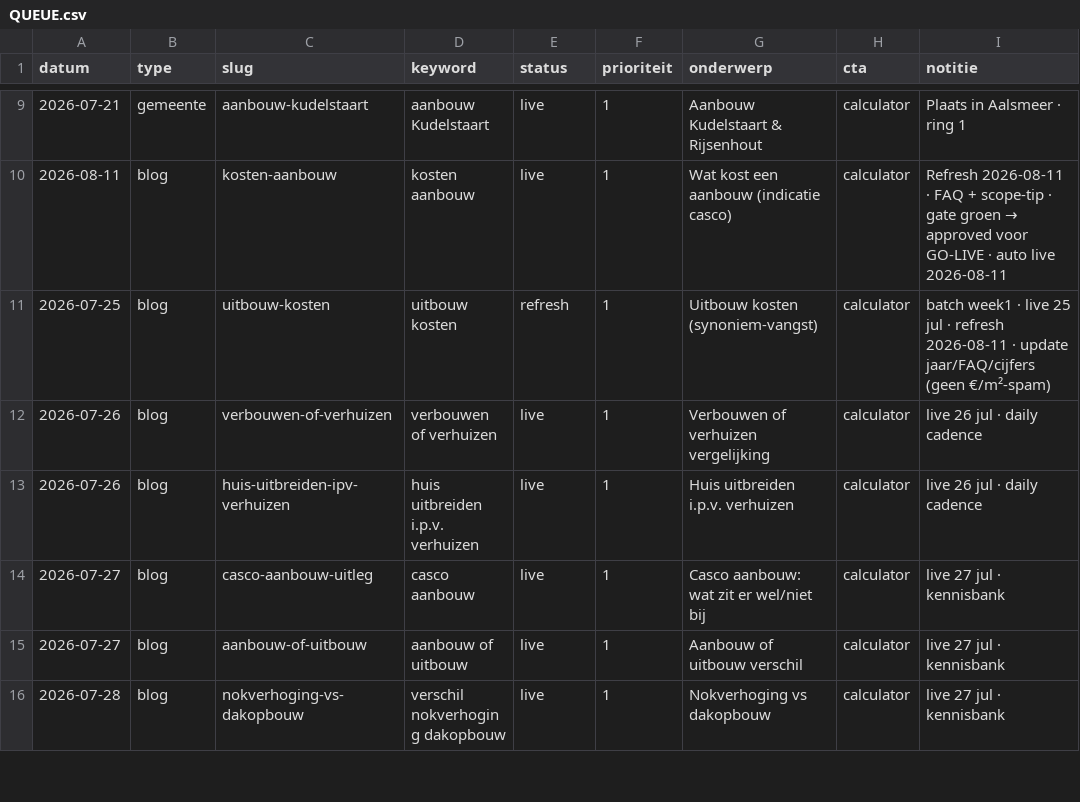
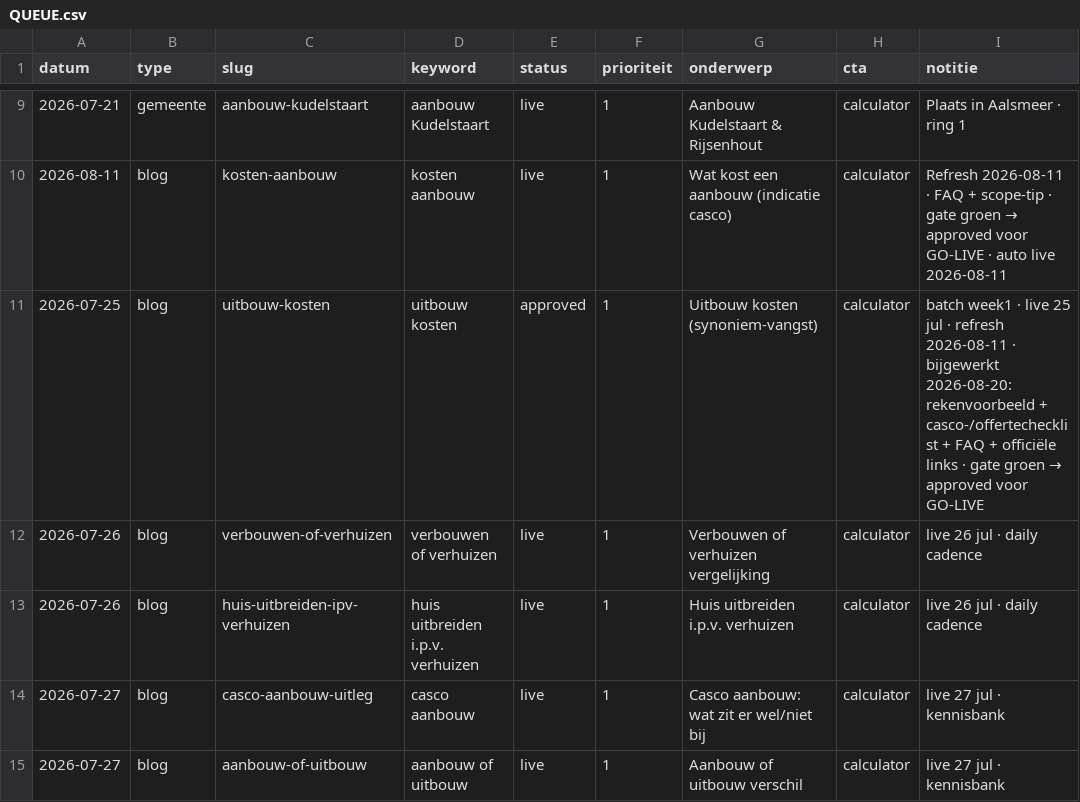
Before and after one commit to Koenpenha/aanbouwdirect-web, a CSV file: _seo/QUEUE.csv, drawn as a sheet; only a part is shown, gaps mark what is left out; the shorter side is filled out with more unchanged rows.

```diff
--- a/_seo/QUEUE.csv
+++ b/_seo/QUEUE.csv
@@ -10,3 +10,3 @@ datum,type,slug,keyword,status,prioriteit,onderwerp,cta,notitie
 2026-08-11,blog,kosten-aanbouw,kosten aanbouw,live,1,Wat kost een aanbouw (indicatie casco),calculator,Refresh 2026-08-11 · FAQ + scope-tip · gate groen → approved voor GO-LIVE · auto live 2026-08-11
-2026-07-25,blog,uitbouw-kosten,uitbouw kosten,refresh,1,Uitbouw kosten (synoniem-vangst),calculator,batch week1 · live 25 jul · refresh 2026-08-11 · update jaar/FAQ/cijfers (geen €/m²-spam)
+2026-07-25,blog,uitbouw-kosten,uitbouw kosten,approved,1,Uitbouw kosten (synoniem-vangst),calculator,batch week1 · live 25 jul · refresh 2026-08-11 · bijgewerkt 2026-08-20: rekenvoorbeeld + casco-/offertechecklist + FAQ + officiële links · gate groen → approved voor GO-LIVE
 2026-07-26,blog,verbouwen-of-verhuizen,verbouwen of verhuizen,live,1,Verbouwen of verhuizen vergelijking,calculator,live 26 jul · daily cadence
```
